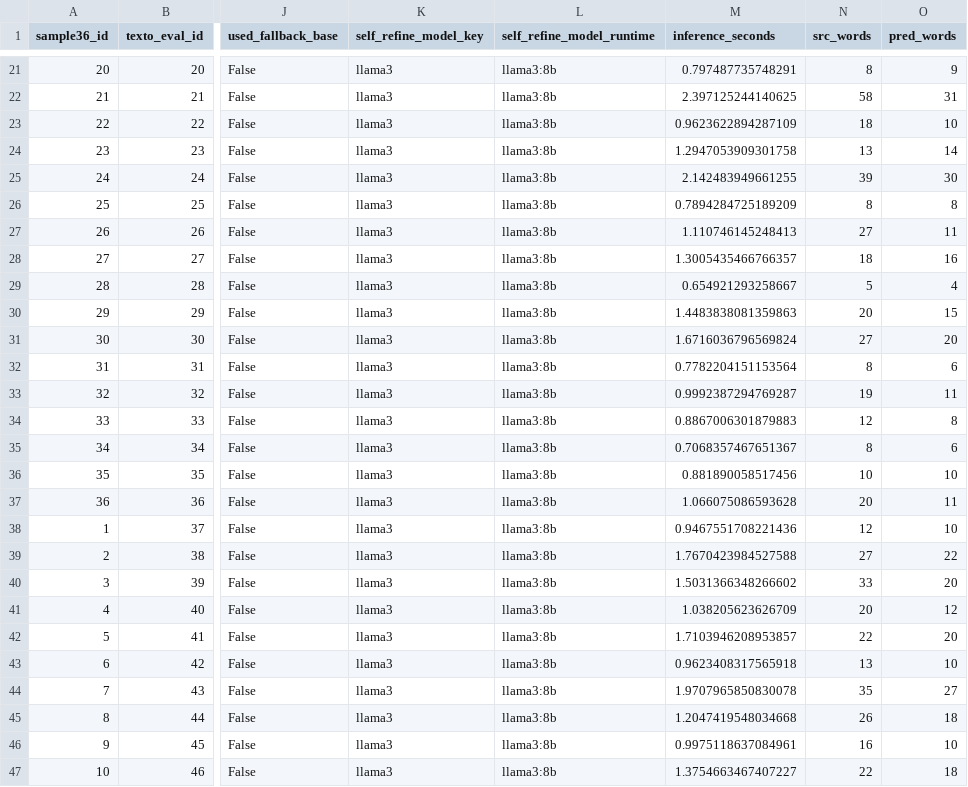
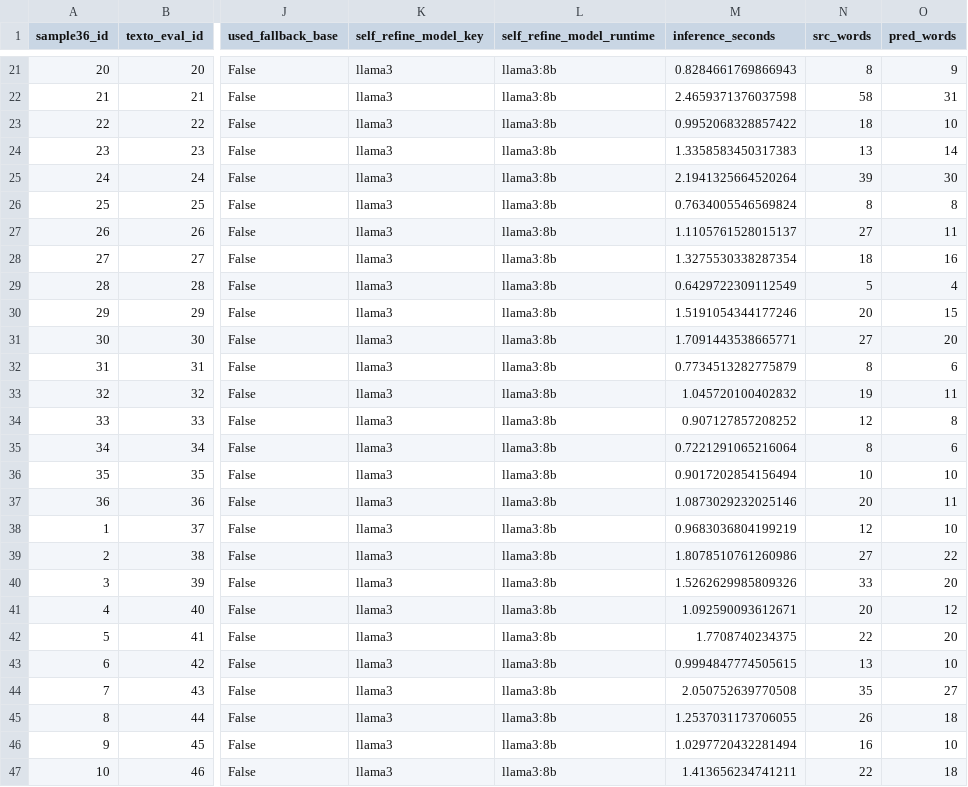
Before and after one commit to HarielPS/TT2, a CSV file: outputs/self_refine_top2_lora/02_self_refine_top2_lora_metrics.csv, drawn as a sheet; only a part is shown, gaps mark what is left out; the diff covers the shown part only; the diff names each change by its address in the sheet, - before the commit and + after, or states it on an @@ line.

```diff
--- a/outputs/self_refine_top2_lora/02_self_refine_top2_lora_metrics.csv
+++ b/outputs/self_refine_top2_lora/02_self_refine_top2_lora_metrics.csv
-M21 (inference_seconds): 0.797487735748291
+M21 (inference_seconds): 0.8284661769866943
-M22 (inference_seconds): 2.397125244140625
+M22 (inference_seconds): 2.4659371376037598
-M23 (inference_seconds): 0.9623622894287109
+M23 (inference_seconds): 0.9952068328857422
-M24 (inference_seconds): 1.2947053909301758
+M24 (inference_seconds): 1.3358583450317383
-M25 (inference_seconds): 2.142483949661255
+M25 (inference_seconds): 2.1941325664520264
-M26 (inference_seconds): 0.7894284725189209
+M26 (inference_seconds): 0.7634005546569824
-M27 (inference_seconds): 1.110746145248413
+M27 (inference_seconds): 1.1105761528015137
-M28 (inference_seconds): 1.3005435466766357
+M28 (inference_seconds): 1.3275530338287354
-M29 (inference_seconds): 0.654921293258667
+M29 (inference_seconds): 0.6429722309112549
-M30 (inference_seconds): 1.4483838081359863
+M30 (inference_seconds): 1.5191054344177246
-M31 (inference_seconds): 1.6716036796569824
+M31 (inference_seconds): 1.7091443538665771
-M32 (inference_seconds): 0.7782204151153564
+M32 (inference_seconds): 0.7734513282775879
-M33 (inference_seconds): 0.9992387294769287
+M33 (inference_seconds): 1.045720100402832
-M34 (inference_seconds): 0.8867006301879883
+M34 (inference_seconds): 0.907127857208252
-M35 (inference_seconds): 0.7068357467651367
+M35 (inference_seconds): 0.7221291065216064
-M36 (inference_seconds): 0.881890058517456
+M36 (inference_seconds): 0.9017202854156494
-M37 (inference_seconds): 1.066075086593628
+M37 (inference_seconds): 1.0873029232025146
-M38 (inference_seconds): 0.9467551708221436
+M38 (inference_seconds): 0.9683036804199219
-M39 (inference_seconds): 1.7670423984527588
+M39 (inference_seconds): 1.8078510761260986
-M40 (inference_seconds): 1.5031366348266602
+M40 (inference_seconds): 1.5262629985809326
-M41 (inference_seconds): 1.038205623626709
+M41 (inference_seconds): 1.092590093612671
-M42 (inference_seconds): 1.7103946208953857
+M42 (inference_seconds): 1.7708740234375
-M43 (inference_seconds): 0.9623408317565918
+M43 (inference_seconds): 0.9994847774505615
-M44 (inference_seconds): 1.9707965850830078
+M44 (inference_seconds): 2.050752639770508
-M45 (inference_seconds): 1.2047419548034668
+M45 (inference_seconds): 1.2537031173706055
-M46 (inference_seconds): 0.9975118637084961
+M46 (inference_seconds): 1.0297720432281494
-M47 (inference_seconds): 1.3754663467407227
+M47 (inference_seconds): 1.413656234741211
```
Also changed, not shown: 77 edited cells elsewhere in this file, outputs/self_refine_top2_lora/01_self_refine_top2_lora_raw.csv, 9 other files.
